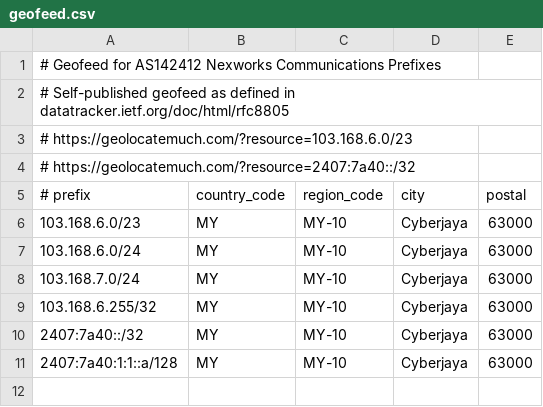
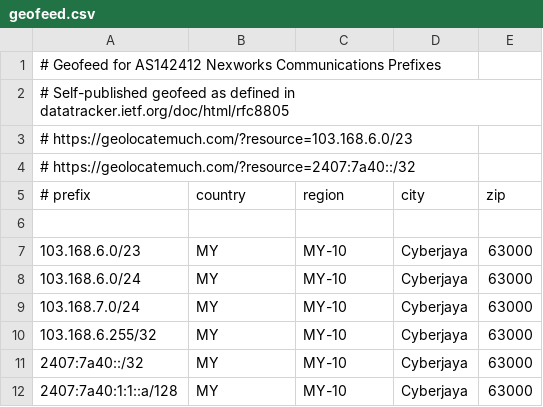
Before and after one commit to as142412-nexworks/geofeed, a CSV file: geofeed.csv, drawn as a sheet.

Commit message:
Update geofeed.csv

```diff
--- a/geofeed.csv
+++ b/geofeed.csv
@@ -4,3 +4,4 @@
 # https://geolocatemuch.com/?resource=2407:7a40::/32
-# prefix,country_code,region_code,city,postal
+# prefix,country,region,city,zip
+
 103.168.6.0/23,MY,MY-10,Cyberjaya,63000
```
